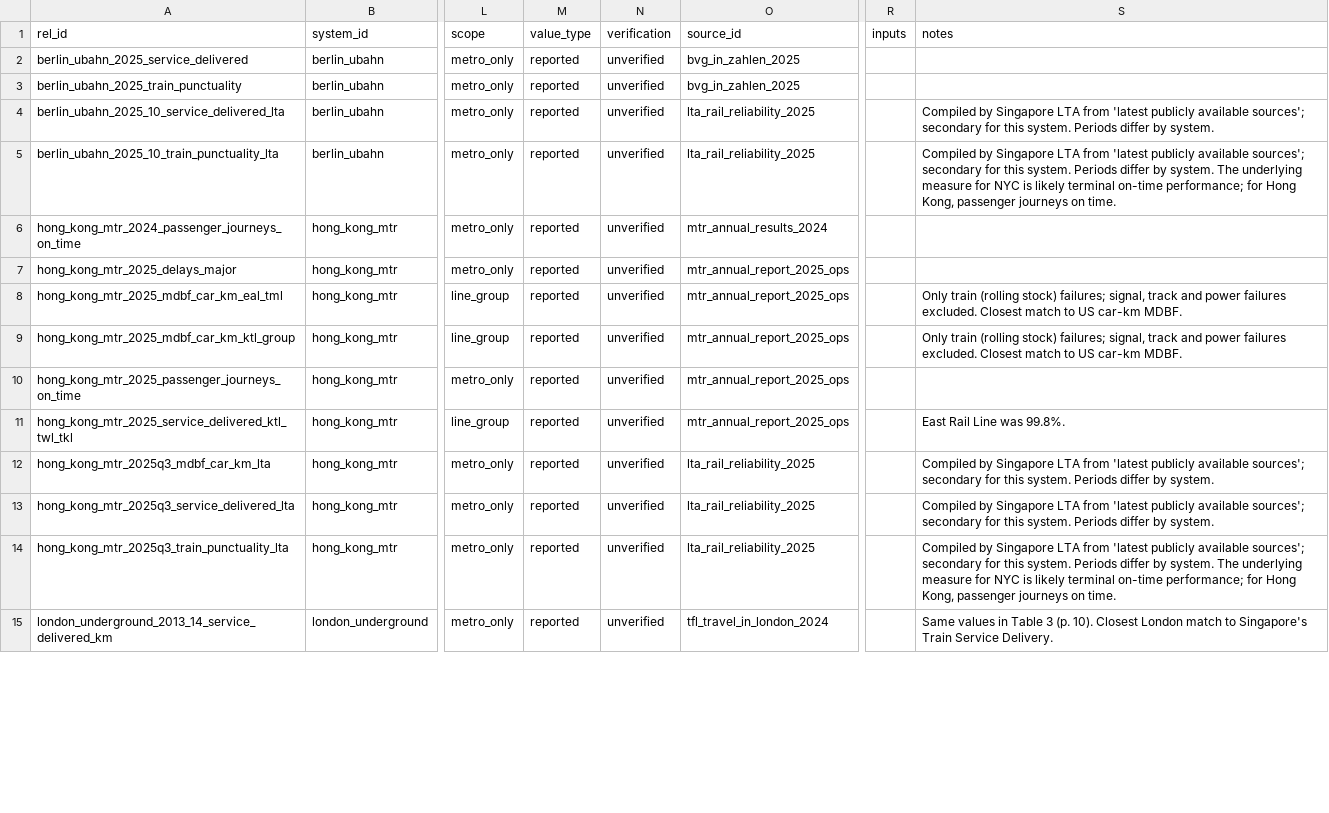
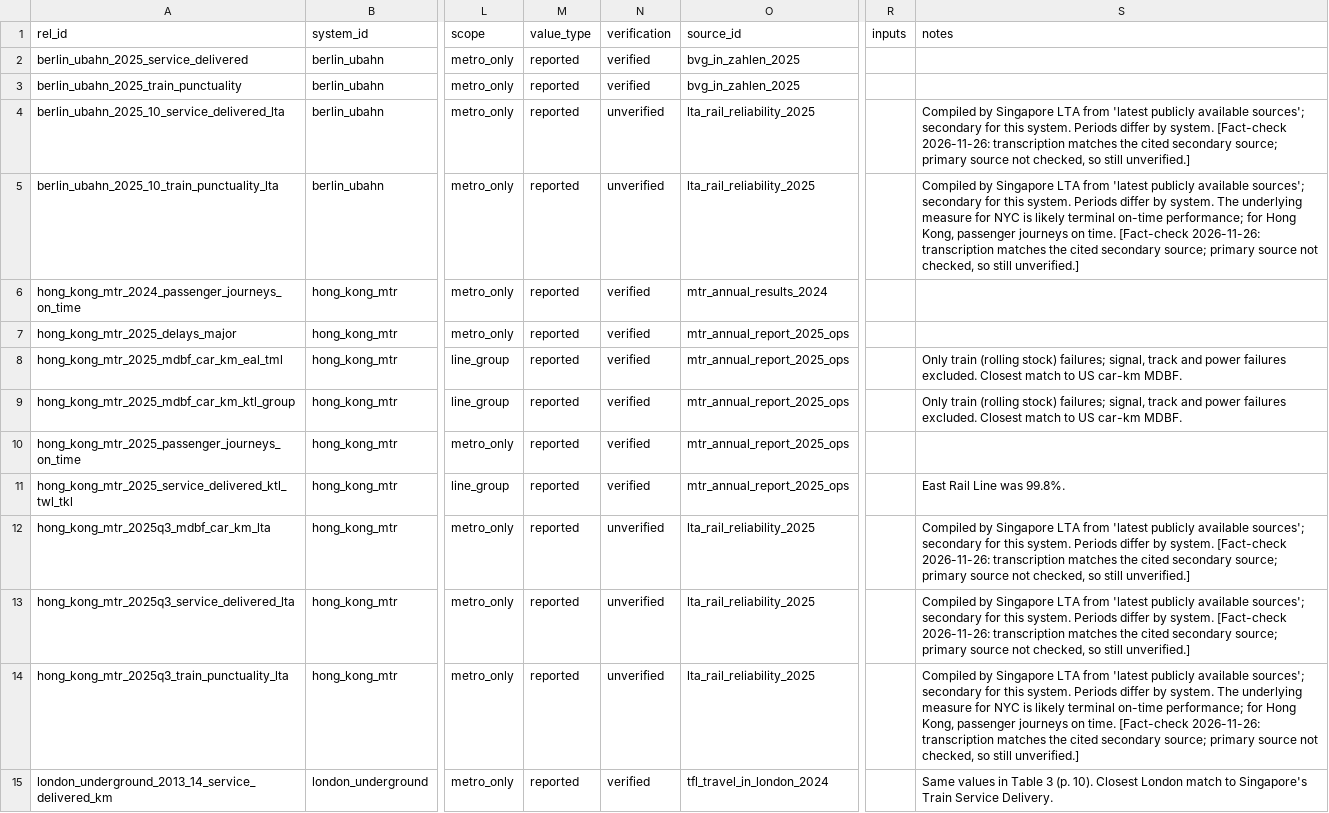
Before and after one commit to hrishisd/Subway-efficiency, a CSV file: data/reliability.csv, drawn as a sheet; only a part is shown, gaps mark what is left out; the diff covers the shown part only; the diff names each change by its address in the sheet, - before the commit and + after, or states it on an @@ line.

```diff
--- a/data/reliability.csv
+++ b/data/reliability.csv
-N2:N3 (verification): unverified
+N2:N3 (verification): verified
-S4 (notes): …by system.
+S4 (notes): …by system. [Fact-check 2026-11-26: transcription matches the cited secondary source; primary source not checked, so still unverified.]
-S5 (notes): …on time.
+S5 (notes): …on time. [Fact-check 2026-11-26: transcription matches the cited secondary source; primary source not checked, so still unverified.]
-N6:N11 (verification): unverified
+N6:N11 (verification): verified
-S12:S13 (notes): …by system.
+S12:S13 (notes): …by system. [Fact-check 2026-11-26: transcription matches the cited secondary source; primary source not checked, so still unverified.]
-S14 (notes): …on time.
+S14 (notes): …on time. [Fact-check 2026-11-26: transcription matches the cited secondary source; primary source not checked, so still unverified.]
-N15 (verification): unverified
+N15 (verification): verified
```
Also changed, not shown: 170 edited cells elsewhere in this file, sources/sources.csv, 5 other files.
